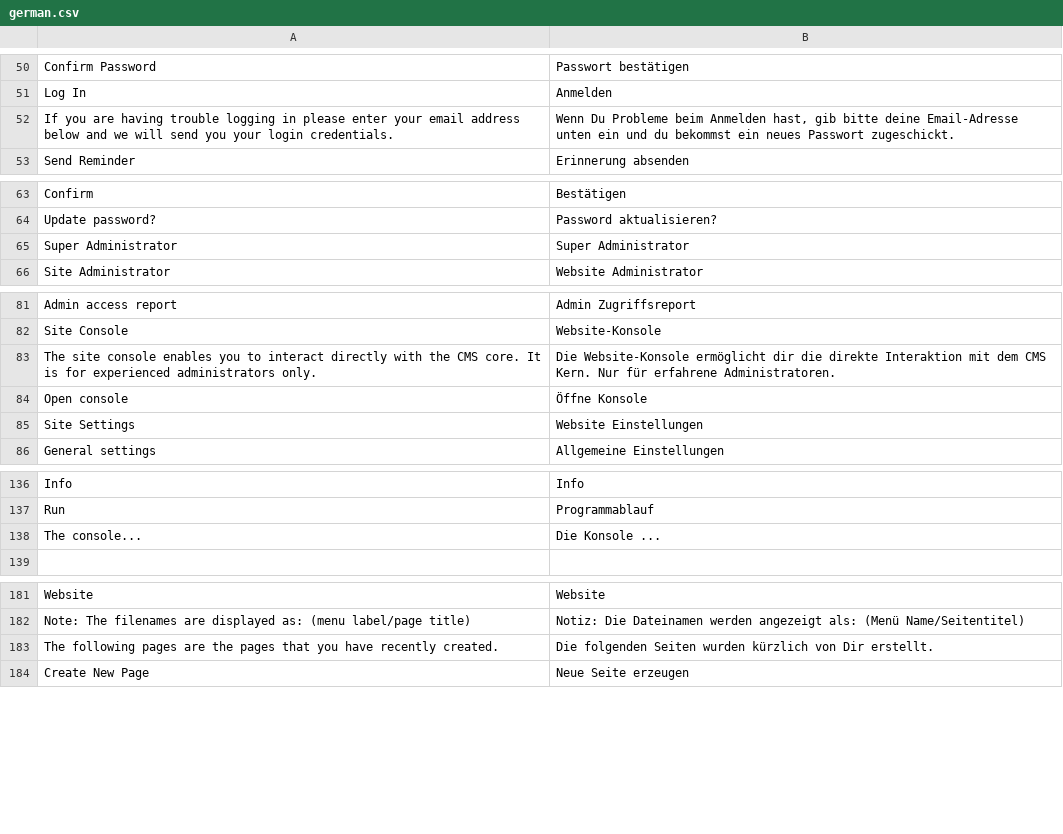
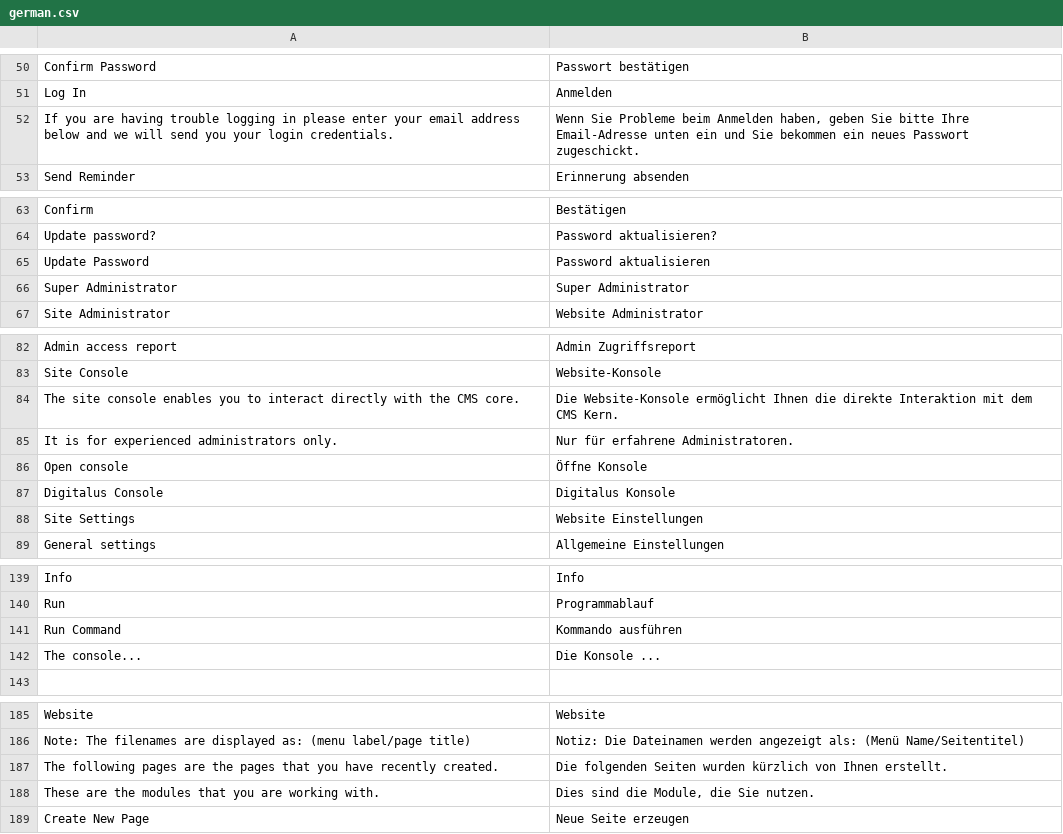
Before and after one commit to googlecode-mirror/digitalus-cms, a CSV file: application/data/language/german.csv, drawn as a sheet; only a part is shown, gaps mark what is left out; the diff covers the shown part only.

Commit message:
Some more translations

```diff
--- a/application/data/language/german.csv
+++ b/application/data/language/german.csv
@@ -51,3 +51,3 @@
 "Log In";"Anmelden"
-"If you are having trouble logging in please enter your email address below and we will send you your login credentials.";"Wenn Du Probleme beim Anmelden hast, gib bitte deine Email-Adresse unten ein und du bekommst ein neues Passwort zugeschickt."
+"If you are having trouble logging in please enter your email address below and we will send you your login credentials.";"Wenn Sie Probleme beim Anmelden haben, geben Sie bitte Ihre Email-Adresse unten ein und Sie bekommen ein neues Passwort zugeschickt."
 "Send Reminder";"Erinnerung absenden"
@@ -64,2 +64,3 @@
 "Update password?";"Password aktualisieren?"
+"Update Password";"Password aktualisieren"
 "Super Administrator";"Super Administrator"
@@ -82,4 +83,6 @@
 "Site Console";"Website-Konsole"
-"The site console enables you to interact directly with the CMS core. It is for experienced administrators only.";"Die Website-Konsole ermöglicht dir die direkte Interaktion mit dem CMS Kern. Nur für erfahrene Administratoren."
+"The site console enables you to interact directly with the CMS core.";"Die Website-Konsole ermöglicht Ihnen die direkte Interaktion mit dem CMS Kern."
+"It is for experienced administrators only.";"Nur für erfahrene Administratoren."
 "Open console";"Öffne Konsole"
+"Digitalus Console";"Digitalus Konsole"
 "Site Settings";"Website Einstellungen"
@@ -137,2 +140,3 @@
 "Run";"Programmablauf"
+"Run Command";"Kommando ausführen"
 "The console...";"Die Konsole ..."
@@ -183,3 +187,4 @@
 "Note: The filenames are displayed as: (menu label/page title)";"Notiz: Die Dateinamen werden angezeigt als: (Menü Name/Seitentitel)"
-"The following pages are the pages that you have recently created.";"Die folgenden Seiten wurden kürzlich von Dir erstellt."
+"The following pages are the pages that you have recently created.";"Die folgenden Seiten wurden kürzlich von Ihnen erstellt."
+"These are the modules that you are working with.";"Dies sind die Module, die Sie nutzen."
 "Create New Page";"Neue Seite erzeugen"
```
Also changed, not shown: 1 edited cell elsewhere in this file, 2 other files.
